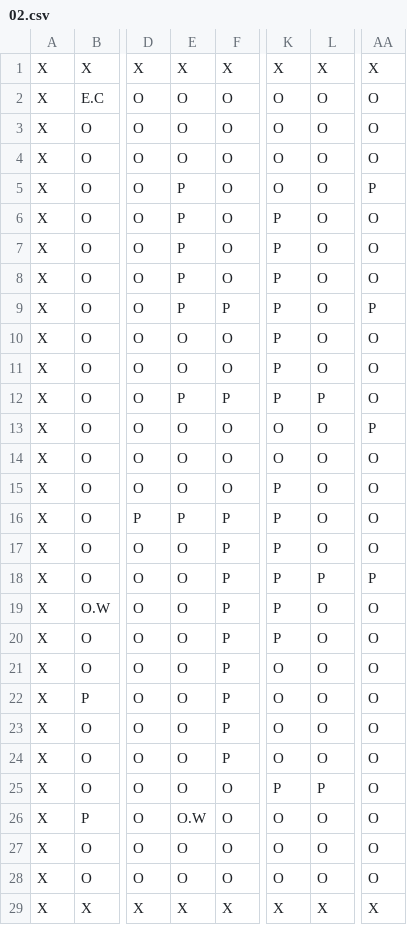
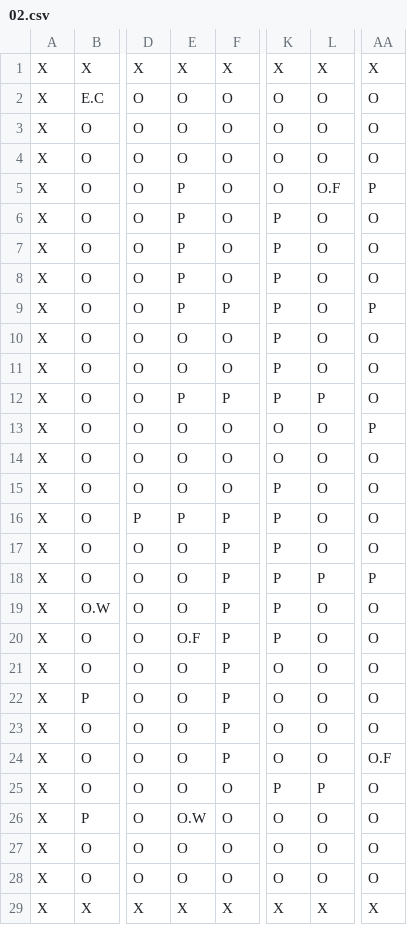
Before and after one commit to Jose-Verdu-Diaz/DSA_ProyectoUnity, a CSV file: Assets/Maps/02.csv, drawn as a sheet; only a part is shown, gaps mark what is left out; the diff names each change by its address in the sheet, - before the commit and + after, or states it on an @@ line.

```diff
--- a/Assets/Maps/02.csv
+++ b/Assets/Maps/02.csv
-L5: O
+L5: O.F
-E20: O
+E20: O.F
-AA24: O
+AA24: O.F
```
Also changed, not shown: 10 other files.
